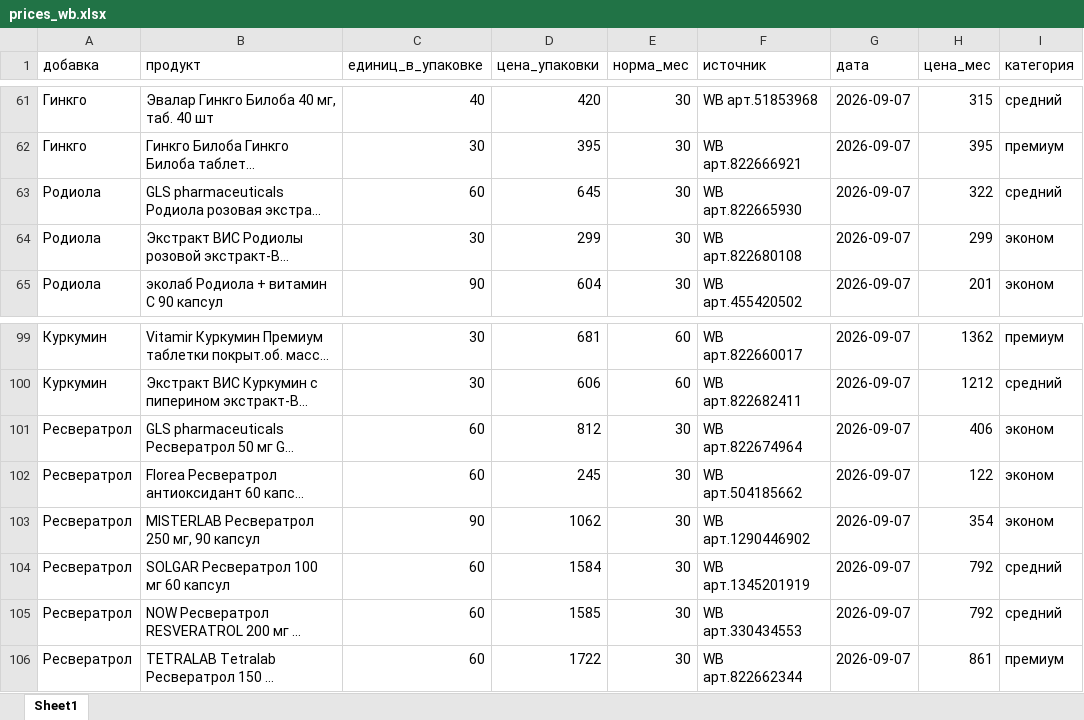
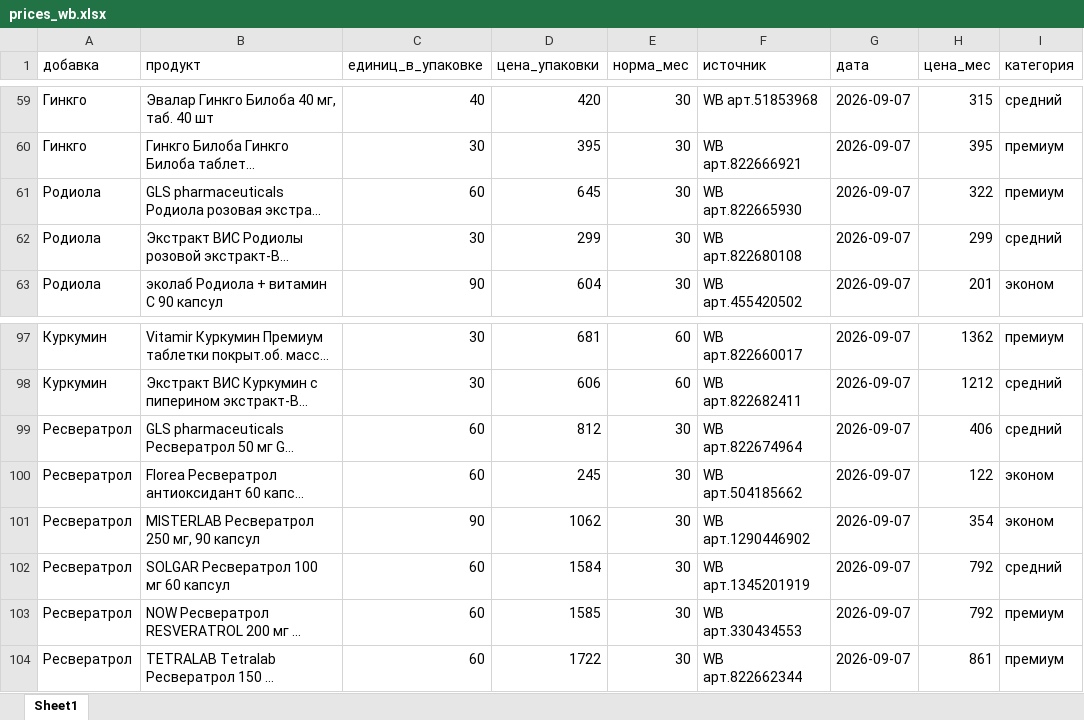
Before and after one commit to DeadSno/brain-25-evidence, an Excel workbook: data/raw/prices_wb.xlsx, sheet Sheet1, drawn as a sheet; only a part is shown, gaps mark what is left out; long unchanged cells end in …; values as stored, in another font and other column widths than the file's, no borders; addresses are those after the commit; the diff covers the shown part only; the diff names each change by its address in the sheet, - before the commit and + after, or states it on an @@ line.

```diff
--- a/data/raw/prices_wb.xlsx (sheet Sheet1)
+++ b/data/raw/prices_wb.xlsx (sheet Sheet1)
-I61 (категория): средний
+I61 (категория): премиум
-I62 (категория): эконом
+I62 (категория): средний
-I99 (категория): эконом
+I99 (категория): средний
-I103 (категория): средний
+I103 (категория): премиум
```
Also changed, not shown: 2 removed rows and 12 edited cells elsewhere in this sheet, 8 other files.
